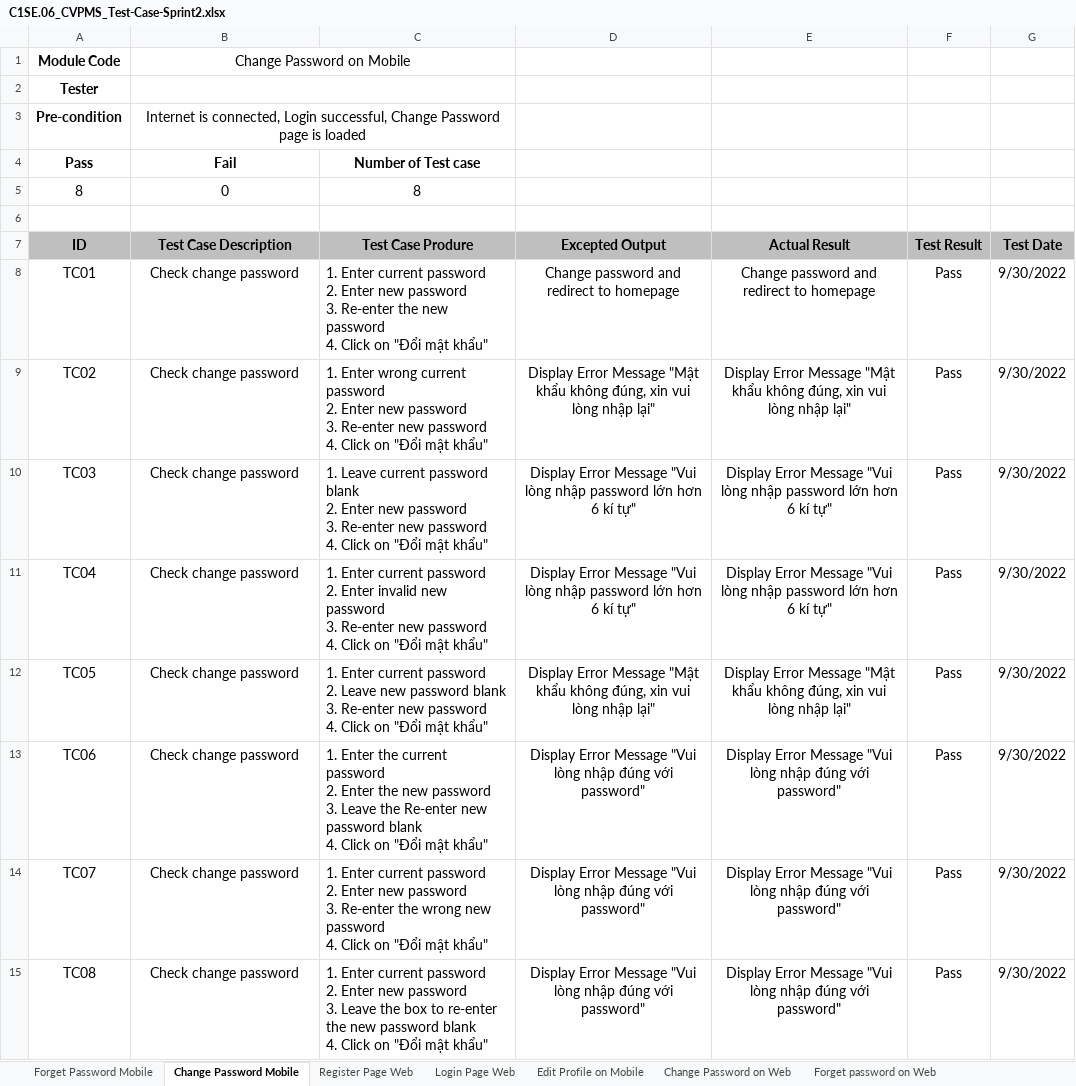
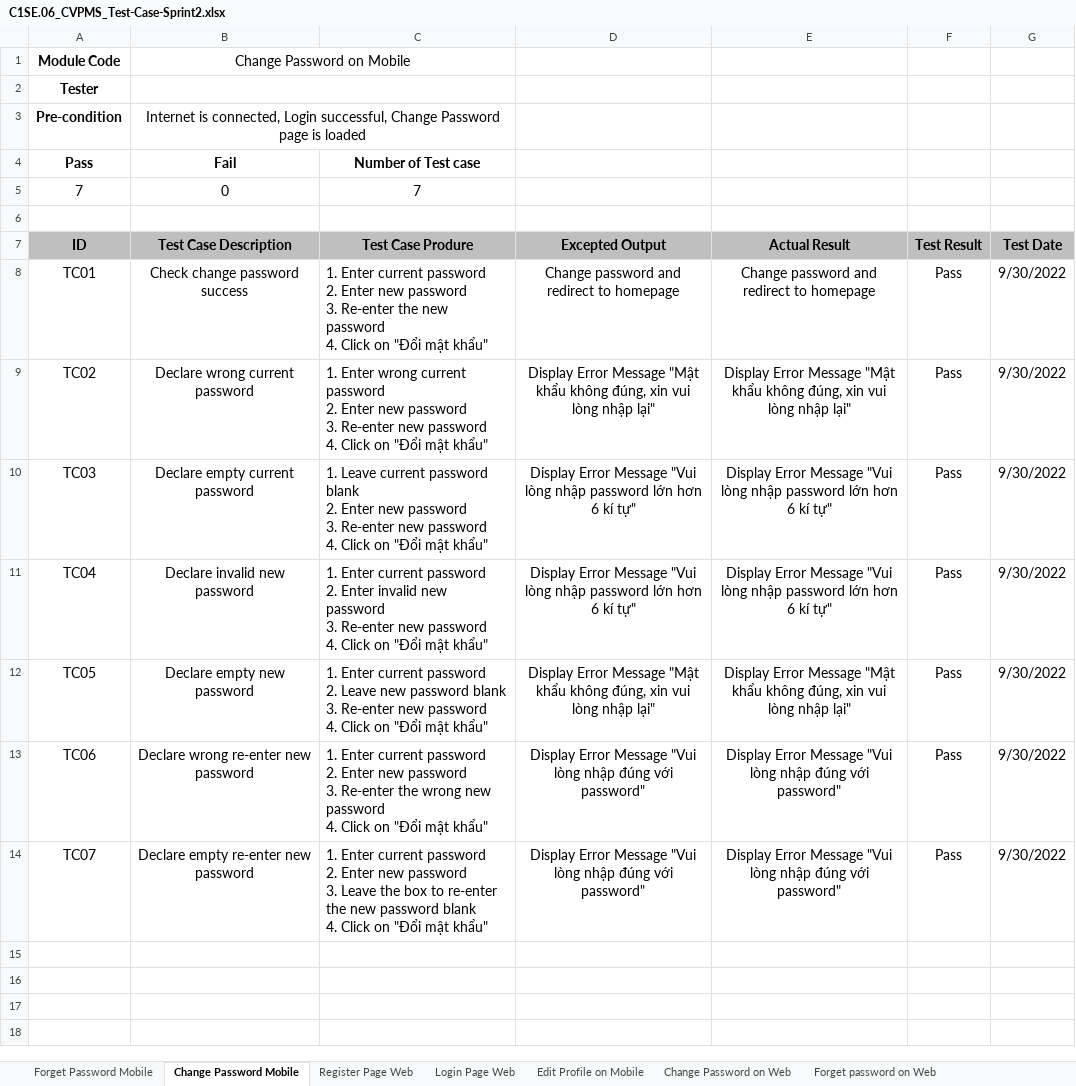
Before and after one commit to Casca113s2/craft-village-pollution-monitor, an Excel workbook: Documents/9. Test Case/C1SE.06_CVPMS_Test-Case-Sprint2.xlsx, sheet Change Password Mobile, drawn as a sheet; values as stored, in another font and other column widths than the file's, no borders; removed rows and columns are numbered as before the commit, all else as after; ↵ is a line break in a cell; the diff names each change by its address in the sheet, - before the commit and + after, or states it on an @@ line.

```diff
--- a/Documents/9. Test Case/C1SE.06_CVPMS_Test-Case-Sprint2.xlsx (sheet Change Password Mobile)
+++ b/Documents/9. Test Case/C1SE.06_CVPMS_Test-Case-Sprint2.xlsx (sheet Change Password Mobile)
-row 5: 8 | 0 | 8
+row 5: 7 | 0 | 7
-B8 (Test Case Description): Check change password
+B8 (Test Case Description): Check change password success
-B9 (Test Case Description): Check change password
+B9 (Test Case Description): Declare wrong current password
-B10 (Test Case Description): Check change password
+B10 (Test Case Description): Declare empty current password
-B11 (Test Case Description): Check change password
+B11 (Test Case Description): Declare invalid new password
-B12 (Test Case Description): Check change password
+B12 (Test Case Description): Declare empty new password
-B13 (Test Case Description): Check change password
+B13 (Test Case Description): Declare wrong re-enter new password
-C13 (Test Case Produre): 1. Enter the current password ↵ 2. Enter the new password ↵ 3. Leave the Re-enter new password blank ↵ 4. Click…
+C13 (Test Case Produre): 1. Enter current password ↵ 2. Enter new password ↵ 3. Re-enter the wrong new password ↵ 4. Click…
-B14 (Test Case Description): Check change password
+B14 (Test Case Description): Declare empty re-enter new password
-C14 (Test Case Produre): …password ↵ 3. Re-enter the wrong new password ↵ 4. Click…
+C14 (Test Case Produre): …password ↵ 3. Leave the box to re-enter the new password blank ↵ 4. Click…
-row 15: TC08 | Check change password | 1. Enter current password ↵ 2. Enter new password ↵ 3. Leave the box to re-enter the new password blank ↵ 4. Click on "Đổi mật khẩu" | Display Error Message "Vui lòng nhập đúng với password" | Display Error Message "Vui lòng nhập đúng với password" | Pass | 9/30/2022
```
Also changed, not shown: sheet Add New Authority on Web, sheet Login Page Web, sheet Forget password on Web, sheet Register Page Web, sheet Change Password on Web, sheet Forget Password Mobile, 1 more sheet, Documents/3. Product Backlog/C1SE.06_CVPMS_ProductBacklog-Userstory-SprintBacklog.xlsx, Documents/9. Test Case/C1SE.06_CVPMS_Test-Case-Sprint1.xlsx, 18 other files.
